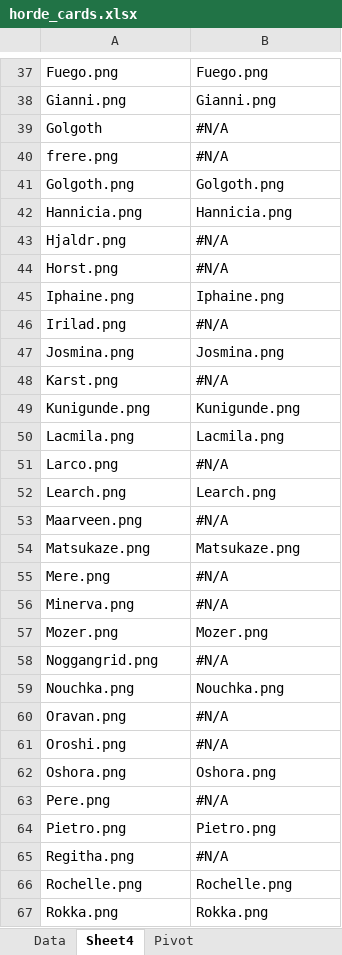
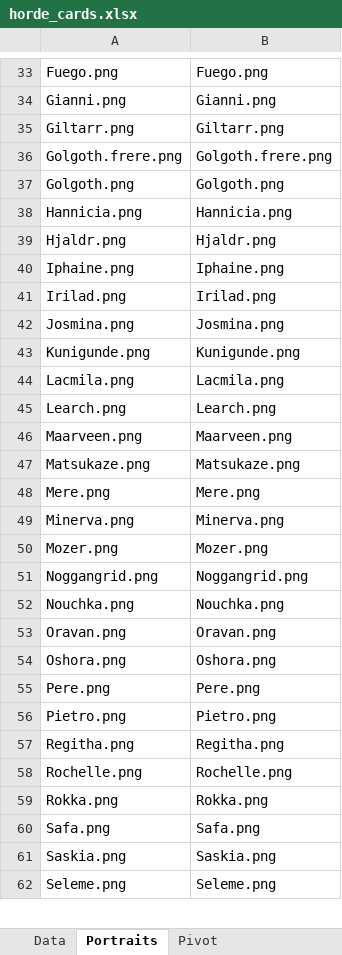
Before and after one commit to davidoliviersaban/windwalkers-cardgame, an Excel workbook: src/resources/horde_cards.xlsx, sheet Portraits, drawn as a sheet; only a part is shown, gaps mark what is left out; the shorter side is filled out with more unchanged rows; values as stored, in another font and other column widths than the file's, no cell formats; table styles not drawn; removed rows and columns are numbered as before the commit, all else as after; the diff covers the shown part only; the diff names each change by its address in the sheet, - before the commit and + after, or states it on an @@ line.

```diff
--- a/src/resources/horde_cards.xlsx (sheet Portraits)
+++ b/src/resources/horde_cards.xlsx (sheet Portraits)
-sheet tab: Sheet4
+sheet tab: Portraits
-row 39: Golgoth | #N/A
-row 40: frere.png | #N/A
+row 35: Giltarr.png | Giltarr.png
+row 36: Golgoth.frere.png | Golgoth.frere.png
-B39: #N/A
+B39: Hjaldr.png
-row 44: Horst.png | #N/A
-B41: #N/A
+B41: Irilad.png
-row 48: Karst.png | #N/A
-row 51: Larco.png | #N/A
-B46: #N/A
+B46: Maarveen.png
-B48: #N/A
+B48: Mere.png
-B49: #N/A
+B49: Minerva.png
-B51: #N/A
+B51: Noggangrid.png
-B53: #N/A
+B53: Oravan.png
-row 61: Oroshi.png | #N/A
-B55: #N/A
+B55: Pere.png
-B57: #N/A
+B57: Regitha.png
```
Also changed, not shown: 8 added rows, 11 removed rows and 10 edited cells elsewhere in this sheet, sheet Data, sheet Pivot, cell formats, 45 other files.
